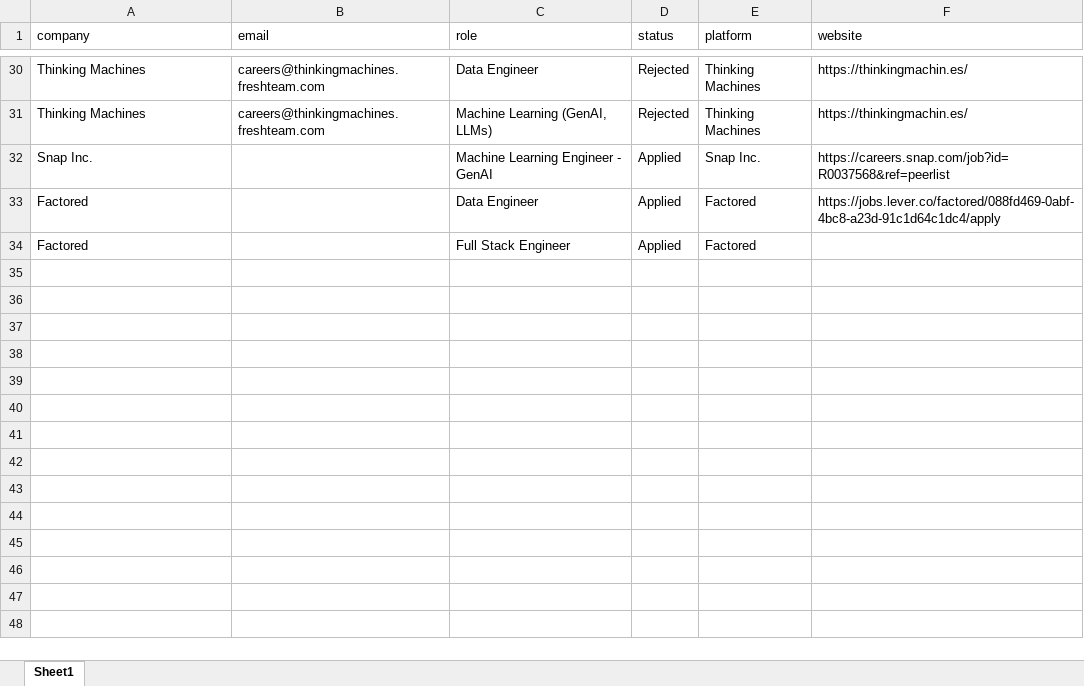
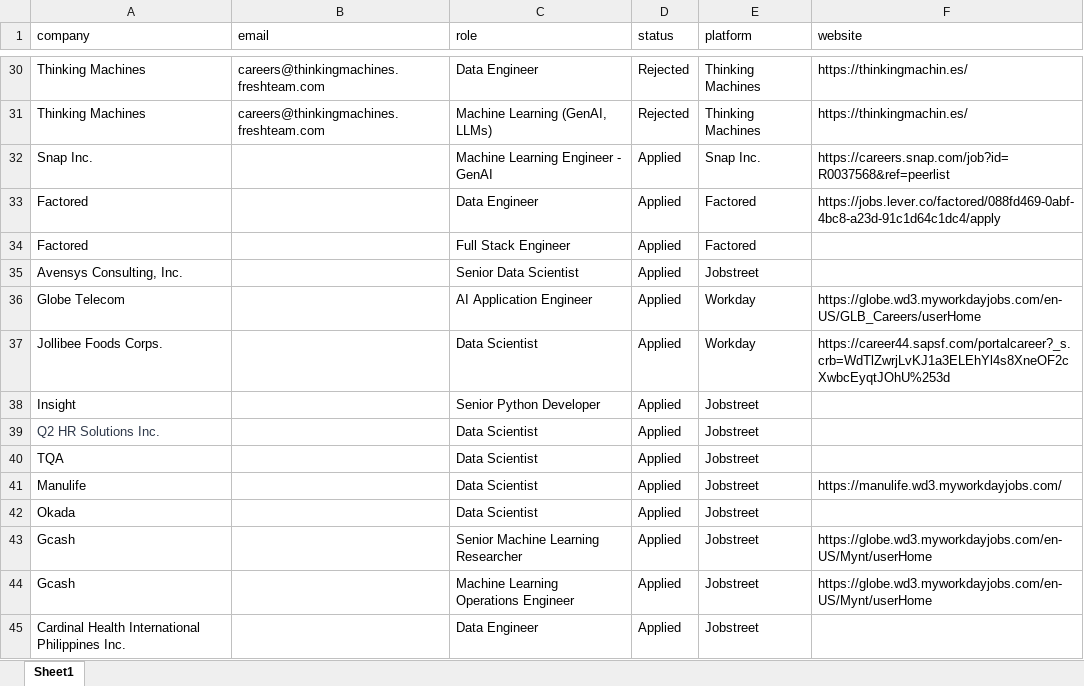
Before and after one commit to 08Aristodemus24/auto-job-app-sender, an Excel workbook: documents/job-applications.xlsx, sheet Sheet1, drawn as a sheet; only a part is shown, gaps mark what is left out; values as stored, in another font and other column widths than the file's, no borders; the diff names each change by its address in the sheet, - before the commit and + after, or states it on an @@ line.

```diff
--- a/documents/job-applications.xlsx (sheet Sheet1)
+++ b/documents/job-applications.xlsx (sheet Sheet1)
+row 35: Avensys Consulting, Inc. |  | Senior Data Scientist | Applied | Jobstreet
+row 36: Globe Telecom |  | AI Application Engineer | Applied | Workday | https://globe.wd3.myworkdayjobs.com/en-US/GLB_Careers/userHome
+row 37: Jollibee Foods Corps. |  | Data Scientist | Applied | Workday | https://career44.sapsf.com/portalcareer?_s.crb=WdTlZwrjLvKJ1a3ELEhYl4s8XneOF2cXwbcEyqtJOhU%253d
+row 38: Insight |  | Senior Python Developer | Applied | Jobstreet
+row 39: Q2 HR Solutions Inc. |  | Data Scientist | Applied | Jobstreet
+row 40: TQA |  | Data Scientist | Applied | Jobstreet
+row 41: Manulife |  | Data Scientist | Applied | Jobstreet | https://manulife.wd3.myworkdayjobs.com/
+row 42: Okada |  | Data Scientist | Applied | Jobstreet
+row 43: Gcash |  | Senior Machine Learning Researcher | Applied | Jobstreet | https://globe.wd3.myworkdayjobs.com/en-US/Mynt/userHome
+row 44: Gcash |  | Machine Learning Operations Engineer | Applied | Jobstreet | https://globe.wd3.myworkdayjobs.com/en-US/Mynt/userHome
+row 45: Cardinal Health International Philippines Inc. |  | Data Engineer | Applied | Jobstreet
```
Also changed, not shown: 11 other files.
